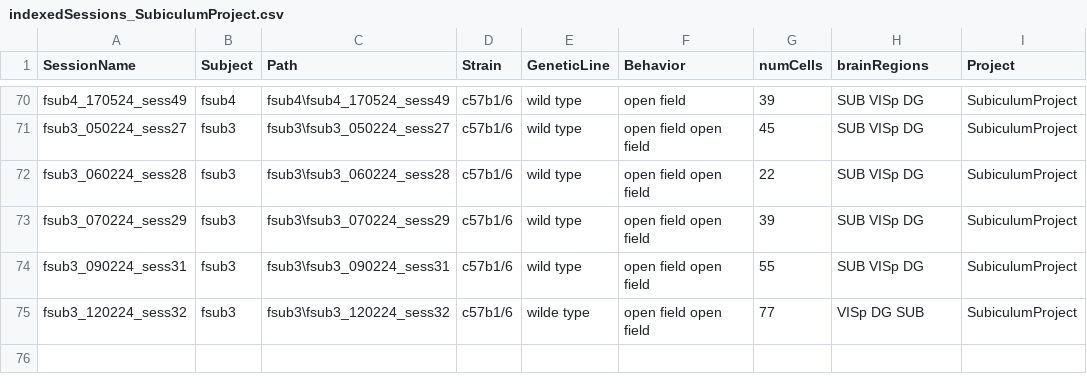
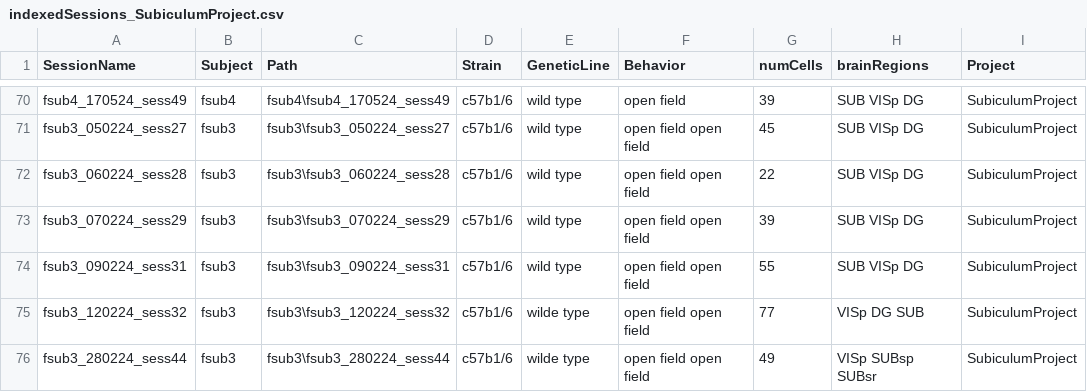
Before and after one commit to abadpablo/SubiculumProject, a CSV file: indexedSessions_SubiculumProject.csv, drawn as a sheet; only a part is shown, gaps mark what is left out.

Commit message:
Added Session: fSUB3_280224_sess44

```diff
--- a/indexedSessions_SubiculumProject.csv
+++ b/indexedSessions_SubiculumProject.csv
@@ -75 +75,2 @@ fsub3_090224_sess31,fsub3,fsub3\fsub3_090224_sess31,c57b1/6,wild type,open field
 fsub3_120224_sess32,fsub3,fsub3\fsub3_120224_sess32,c57b1/6,wilde type,open field open field,77,VISp DG SUB,SubiculumProject
+fsub3_280224_sess44,fsub3,fsub3\fsub3_280224_sess44,c57b1/6,wilde type,open field open field,49,VISp SUBsp SUBsr,SubiculumProject
```
